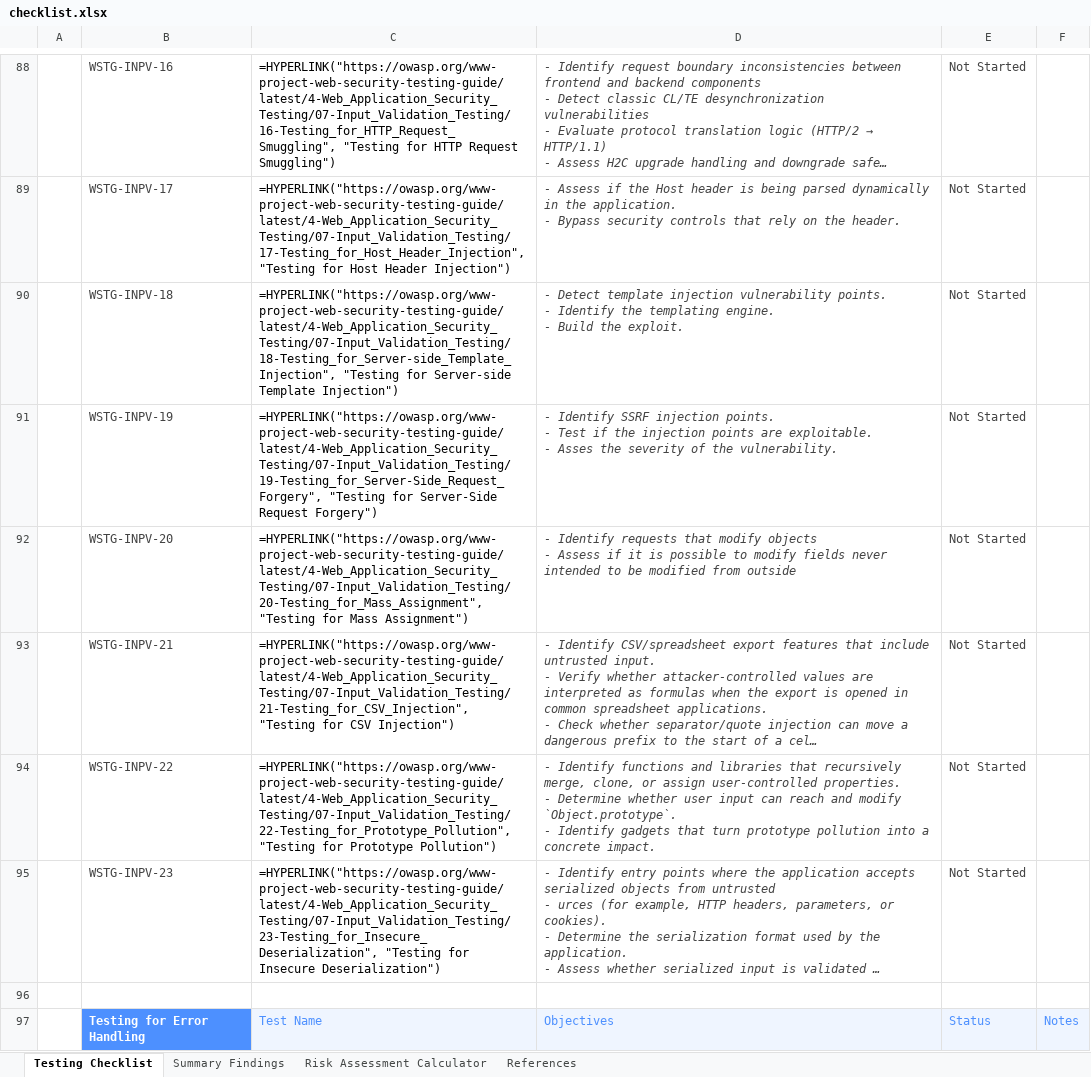
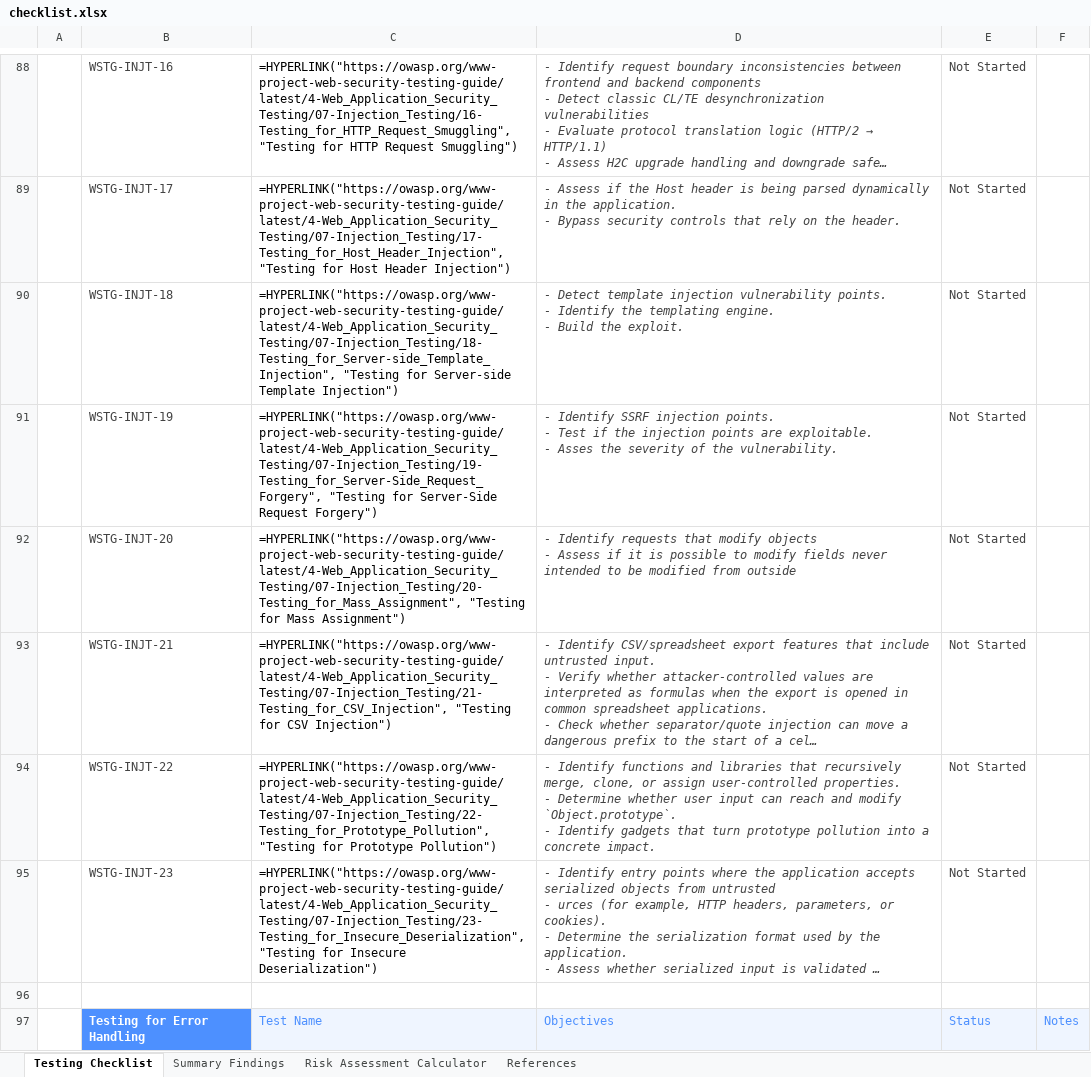
Before and after one commit to OWASP/wstg, an Excel workbook: checklists/checklist.xlsx, sheet Testing Checklist, drawn as a sheet; only a part is shown, gaps mark what is left out; long unchanged cells end in …; values as stored, in another font and other column widths than the file's, no borders; formulas without a stored value are shown as written; conditional formats not drawn; the diff covers the shown part only; the diff names each change by its address in the sheet, - before the commit and + after, or states it on an @@ line.

Commit message:
Publish Latest checklists 2026-09-08 (#1514)
Updates based on OWASP/wstg@1a22f2d

```diff
--- a/checklists/checklist.xlsx (sheet Testing Checklist)
+++ b/checklists/checklist.xlsx (sheet Testing Checklist)
-B88: WSTG-INPV-16
+B88: WSTG-INJT-16
-C88: =HYPERLINK("https://owasp.org/www-project-web-security-testing-guide/latest/4-Web_Application_Security_Testing/07-Input_Validation_Testing/16-Testing_for_HTTP_Request_Smuggling", "Testing for…
+C88: =HYPERLINK("https://owasp.org/www-project-web-security-testing-guide/latest/4-Web_Application_Security_Testing/07-Injection_Testing/16-Testing_for_HTTP_Request_Smuggling", "Testing for…
-B89: WSTG-INPV-17
+B89: WSTG-INJT-17
-C89: =HYPERLINK("https://owasp.org/www-project-web-security-testing-guide/latest/4-Web_Application_Security_Testing/07-Input_Validation_Testing/17-Testing_for_Host_Header_Injection", "Testing for…
+C89: =HYPERLINK("https://owasp.org/www-project-web-security-testing-guide/latest/4-Web_Application_Security_Testing/07-Injection_Testing/17-Testing_for_Host_Header_Injection", "Testing for…
-B90: WSTG-INPV-18
+B90: WSTG-INJT-18
-C90: =HYPERLINK("https://owasp.org/www-project-web-security-testing-guide/latest/4-Web_Application_Security_Testing/07-Input_Validation_Testing/18-Testing_for_Server-side_Template_Injection", "Testing for…
+C90: =HYPERLINK("https://owasp.org/www-project-web-security-testing-guide/latest/4-Web_Application_Security_Testing/07-Injection_Testing/18-Testing_for_Server-side_Template_Injection", "Testing for…
-B91: WSTG-INPV-19
+B91: WSTG-INJT-19
-C91: =HYPERLINK("https://owasp.org/www-project-web-security-testing-guide/latest/4-Web_Application_Security_Testing/07-Input_Validation_Testing/19-Testing_for_Server-Side_Request_Forgery", "Testing for…
+C91: =HYPERLINK("https://owasp.org/www-project-web-security-testing-guide/latest/4-Web_Application_Security_Testing/07-Injection_Testing/19-Testing_for_Server-Side_Request_Forgery", "Testing for…
-B92: WSTG-INPV-20
+B92: WSTG-INJT-20
-C92: =HYPERLINK("https://owasp.org/www-project-web-security-testing-guide/latest/4-Web_Application_Security_Testing/07-Input_Validation_Testing/20-Testing_for_Mass_Assignment", "Testing for…
+C92: =HYPERLINK("https://owasp.org/www-project-web-security-testing-guide/latest/4-Web_Application_Security_Testing/07-Injection_Testing/20-Testing_for_Mass_Assignment", "Testing for…
-B93: WSTG-INPV-21
+B93: WSTG-INJT-21
-C93: =HYPERLINK("https://owasp.org/www-project-web-security-testing-guide/latest/4-Web_Application_Security_Testing/07-Input_Validation_Testing/21-Testing_for_CSV_Injection", "Testing for…
+C93: =HYPERLINK("https://owasp.org/www-project-web-security-testing-guide/latest/4-Web_Application_Security_Testing/07-Injection_Testing/21-Testing_for_CSV_Injection", "Testing for…
-B94: WSTG-INPV-22
+B94: WSTG-INJT-22
-C94: =HYPERLINK("https://owasp.org/www-project-web-security-testing-guide/latest/4-Web_Application_Security_Testing/07-Input_Validation_Testing/22-Testing_for_Prototype_Pollution", "Testing for…
+C94: =HYPERLINK("https://owasp.org/www-project-web-security-testing-guide/latest/4-Web_Application_Security_Testing/07-Injection_Testing/22-Testing_for_Prototype_Pollution", "Testing for…
-B95: WSTG-INPV-23
+B95: WSTG-INJT-23
-C95: =HYPERLINK("https://owasp.org/www-project-web-security-testing-guide/latest/4-Web_Application_Security_Testing/07-Input_Validation_Testing/23-Testing_for_Insecure_Deserialization", "Testing for…
+C95: =HYPERLINK("https://owasp.org/www-project-web-security-testing-guide/latest/4-Web_Application_Security_Testing/07-Injection_Testing/23-Testing_for_Insecure_Deserialization", "Testing for…
```
Also changed, not shown: 31 edited cells elsewhere in this sheet, 2 other files.
